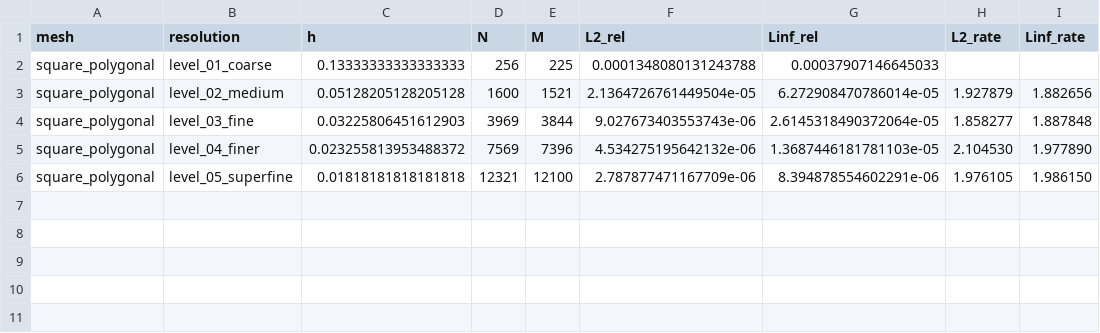
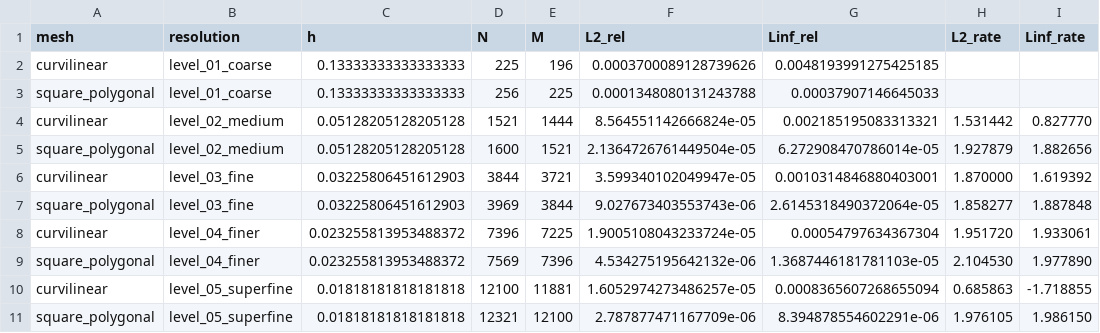
Before and after one commit to Lucas-Ash/thermalio, a CSV file: test_plots/stefan_apparent_capacity/convergence_summary.csv, drawn as a sheet.

```diff
--- a/test_plots/stefan_apparent_capacity/convergence_summary.csv
+++ b/test_plots/stefan_apparent_capacity/convergence_summary.csv
@@ -1,6 +1,11 @@
 mesh,resolution,h,N,M,L2_rel,Linf_rel,L2_rate,Linf_rate
+curvilinear,level_01_coarse,0.13333333333333333,225,196,0.0003700089128739626,0.0048193991275425185,,
 square_polygonal,level_01_coarse,0.13333333333333333,256,225,0.0001348080131243788,0.00037907146645033,,
+curvilinear,level_02_medium,0.05128205128205128,1521,1444,8.564551142666824e-05,0.002185195083313321,1.531442,0.827770
 square_polygonal,level_02_medium,0.05128205128205128,1600,1521,2.1364726761449504e-05,6.272908470786014e-05,1.927879,1.882656
+curvilinear,level_03_fine,0.03225806451612903,3844,3721,3.599340102049947e-05,0.0010314846880403001,1.870000,1.619392
 square_polygonal,level_03_fine,0.03225806451612903,3969,3844,9.027673403553743e-06,2.6145318490372064e-05,1.858277,1.887848
+curvilinear,level_04_finer,0.023255813953488372,7396,7225,1.9005108043233724e-05,0.00054797634367304,1.951720,1.933061
 square_polygonal,level_04_finer,0.023255813953488372,7569,7396,4.534275195642132e-06,1.3687446181781103e-05,2.104530,1.977890
+curvilinear,level_05_superfine,0.01818181818181818,12100,11881,1.6052974273486257e-05,0.0008365607268655094,0.685863,-1.718855
 square_polygonal,level_05_superfine,0.01818181818181818,12321,12100,2.787877471167709e-06,8.394878554602291e-06,1.976105,1.986150
```
Also changed, not shown: test_plots/radiative_manufactured/convergence_summary.csv, 41 other files.
